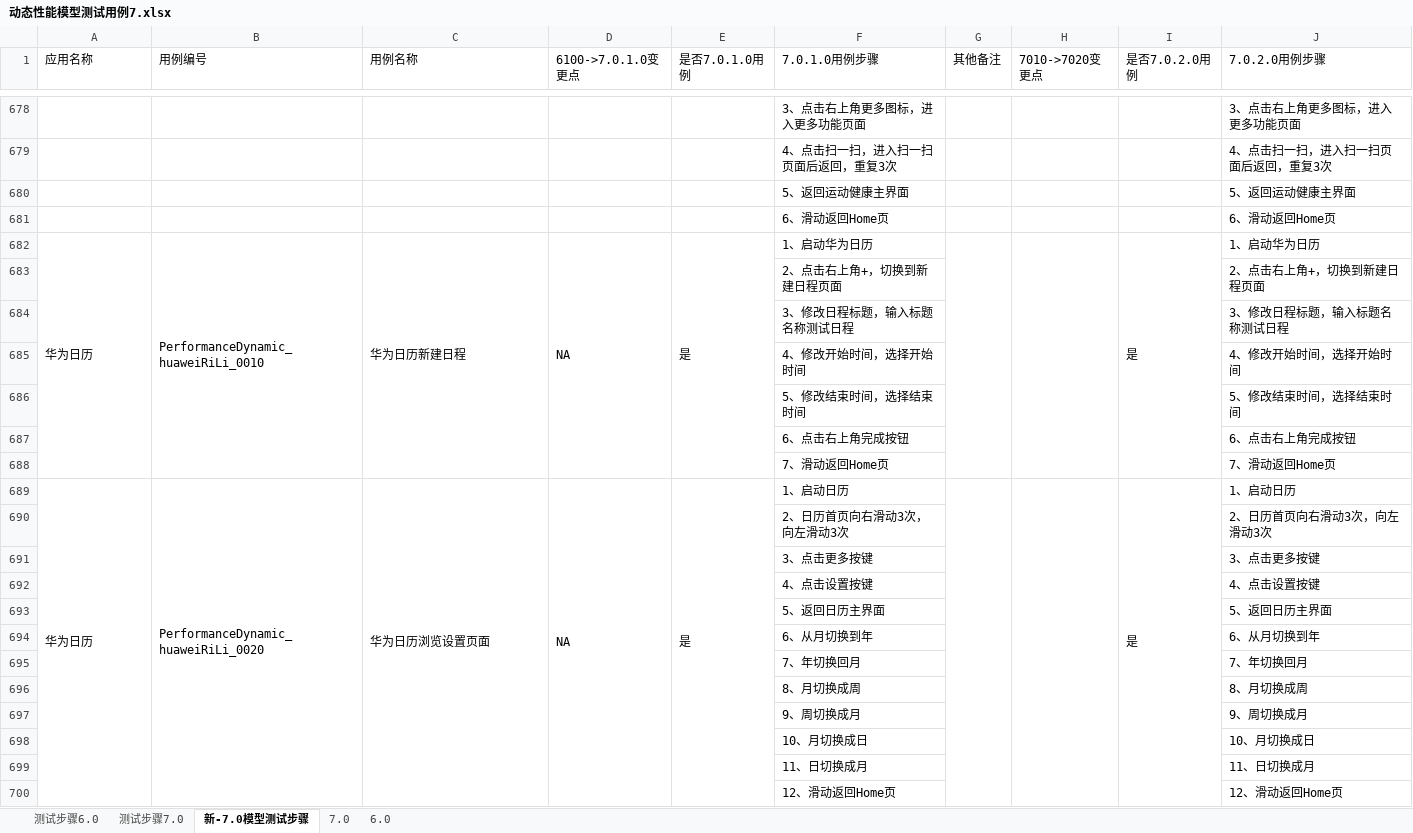
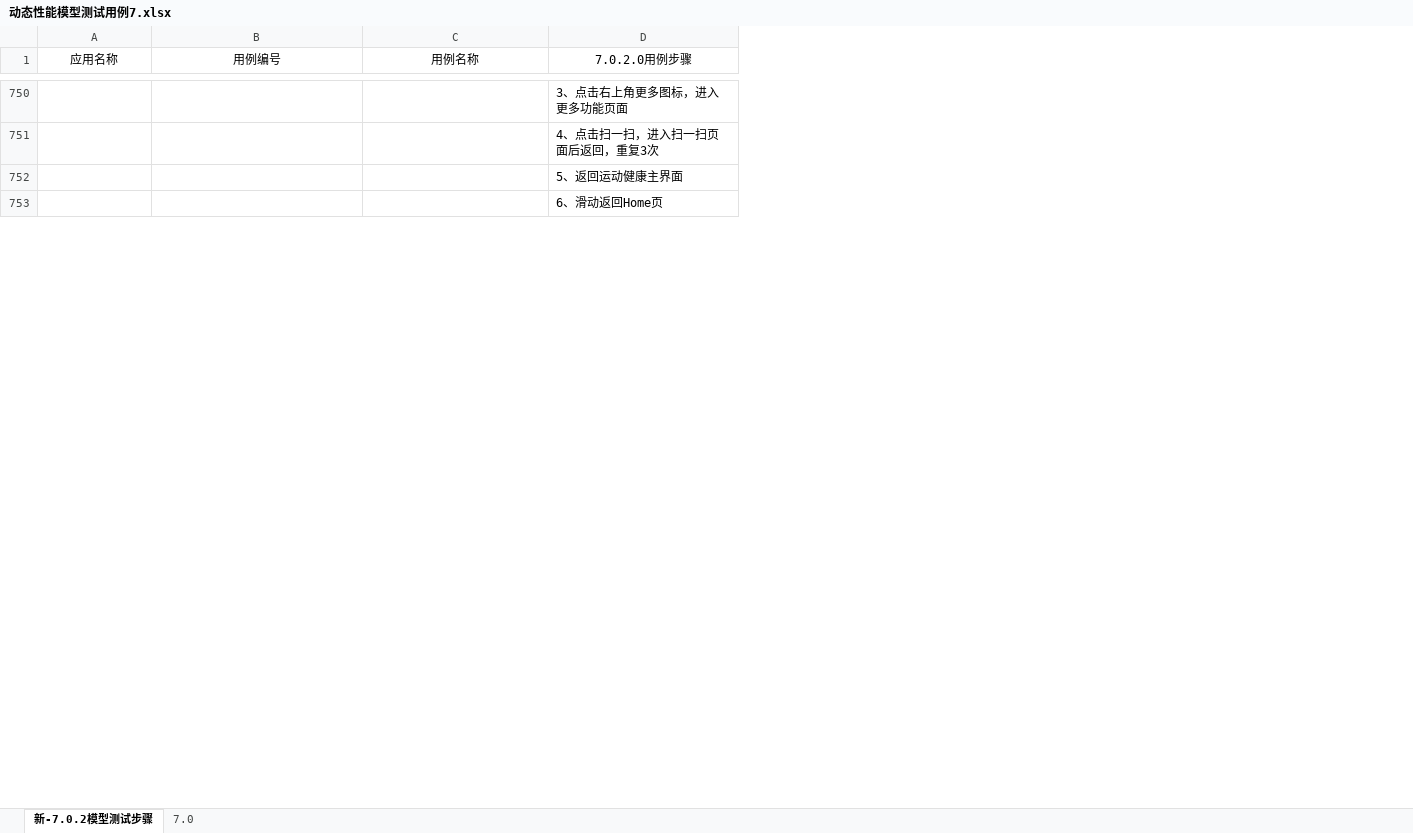
Before and after one commit to clover233/SeaOfStars7i, an Excel workbook: 动态性能模型测试用例7.xlsx, sheet 新-7.0.2模型测试步骤, drawn as a sheet; only a part is shown, gaps mark what is left out; values as stored, in another font and other column widths than the file's, no borders; removed rows and columns are numbered as before the commit, all else as after; the diff covers the shown part only; the diff names each change by its address in the sheet, - before the commit and + after, or states it on an @@ line.

```diff
--- a/动态性能模型测试用例7.xlsx (sheet 新-7.0.2模型测试步骤)
+++ b/动态性能模型测试用例7.xlsx (sheet 新-7.0.2模型测试步骤)
-sheet tab: 新-7.0模型测试步骤
+sheet tab: 新-7.0.2模型测试步骤
-sheet tab: 测试步骤6.0
-sheet tab: 测试步骤7.0
-sheet tab: 6.0
-column D (6100->7.0.1.0变更点), empty
-column E (是否7.0.1.0用例), empty
-column F (7.0.1.0用例步骤), rows 678-681: 3、点击右上角更多图标，进入更多功能页面 | 4、点击扫一扫，进入扫一扫页面后返回，重复3次 | 5、返回运动健康主界面 | 6、滑动返回Home页
-column G (其他备注), empty
-column H (7010->7020变更点), empty
-column I (是否7.0.2.0用例), empty
-A1:C1 alignment: left
+A1:C1 alignment: center
-D1 alignment: left
+D1 alignment: center
-row 682: 华为日历 | PerformanceDynamic_huaweiRiLi_0010 | 华为日历新建日程 | NA | 是 | 1、启动华为日历 |  |  | 是 | 1、启动华为日历
-row 683:  |  |  |  |  | 2、点击右上角+，切换到新建日程页面 |  |  |  | 2、点击右上角+，切换到新建日程页面
-row 684:  |  |  |  |  | 3、修改日程标题，输入标题名称测试日程 |  |  |  | 3、修改日程标题，输入标题名称测试日程
-row 685:  |  |  |  |  | 4、修改开始时间，选择开始时间 |  |  |  | 4、修改开始时间，选择开始时间
-row 686:  |  |  |  |  | 5、修改结束时间，选择结束时间 |  |  |  | 5、修改结束时间，选择结束时间
-row 687:  |  |  |  |  | 6、点击右上角完成按钮 |  |  |  | 6、点击右上角完成按钮
@@ row 688 moved to row 652: 7、滑动返回Home页 @@
-row 689: 华为日历 | PerformanceDynamic_huaweiRiLi_0020 | 华为日历浏览设置页面 | NA | 是 | 1、启动日历 |  |  | 是 | 1、启动日历
-row 690:  |  |  |  |  | 2、日历首页向右滑动3次，向左滑动3次 |  |  |  | 2、日历首页向右滑动3次，向左滑动3次
-row 691:  |  |  |  |  | 3、点击更多按键 |  |  |  | 3、点击更多按键
-row 692:  |  |  |  |  | 4、点击设置按键 |  |  |  | 4、点击设置按键
-row 693:  |  |  |  |  | 5、返回日历主界面 |  |  |  | 5、返回日历主界面
-row 694:  |  |  |  |  | 6、从月切换到年 |  |  |  | 6、从月切换到年
-row 695:  |  |  |  |  | 7、年切换回月 |  |  |  | 7、年切换回月
-row 696:  |  |  |  |  | 8、月切换成周 |  |  |  | 8、月切换成周
-row 697:  |  |  |  |  | 9、周切换成月 |  |  |  | 9、周切换成月
-row 698:  |  |  |  |  | 10、月切换成日 |  |  |  | 10、月切换成日
-row 699:  |  |  |  |  | 11、日切换成月 |  |  |  | 11、日切换成月
@@ row 700 moved to row 1873: 12、滑动返回Home页 @@
```
Also changed, not shown: 10 added rows, 248 removed rows, 261 moved rows, 24 hidden or unhidden rows, 50 edited cells and cell formats elsewhere in this sheet, hidden cells.
